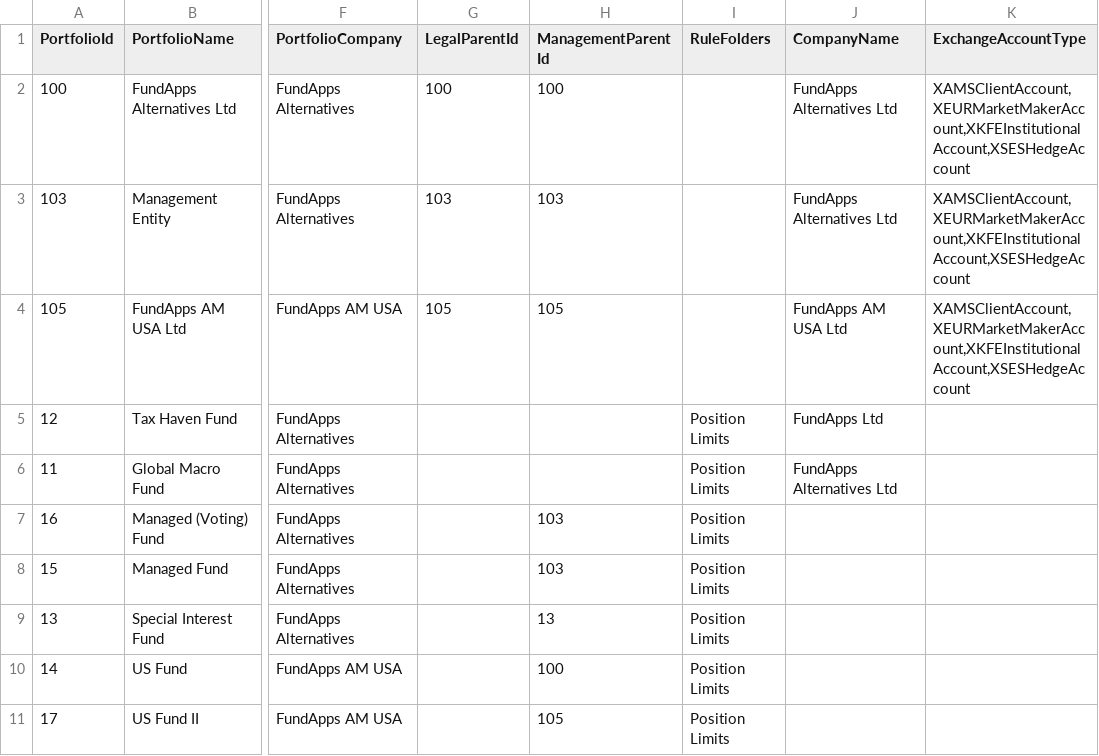
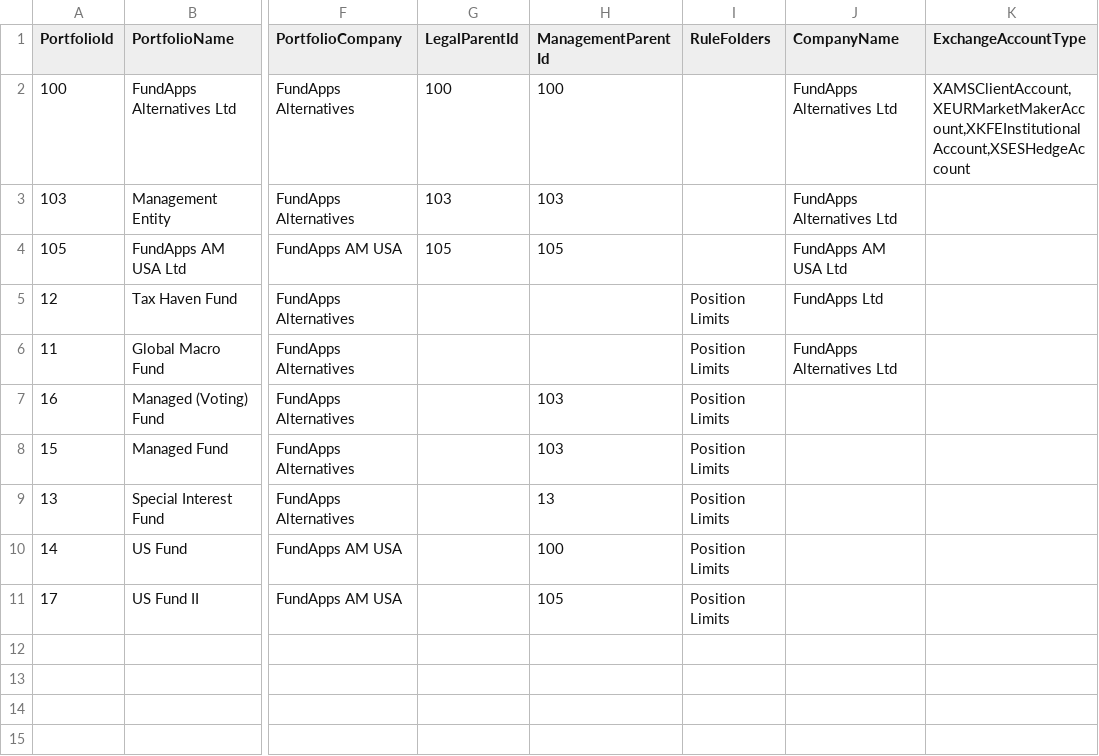
Before and after one commit to fundapps/TechDocs, a CSV file: Sample-ImportFiles/Portfolios Position Limits.csv, drawn as a sheet; only a part is shown, gaps mark what is left out; the diff names each change by its address in the sheet, - before the commit and + after, or states it on an @@ line.

Commit message:
Update Portfolios Position Limits.csv

```diff
--- a/Sample-ImportFiles/Portfolios Position Limits.csv
+++ b/Sample-ImportFiles/Portfolios Position Limits.csv
-K3:K4 (ExchangeAccountType): XAMSClientAccount,XEURMarketMakerAccount,XKFEInstitutionalAccount,XSESHedgeAccount
+K3:K4 (ExchangeAccountType): (empty)
```
